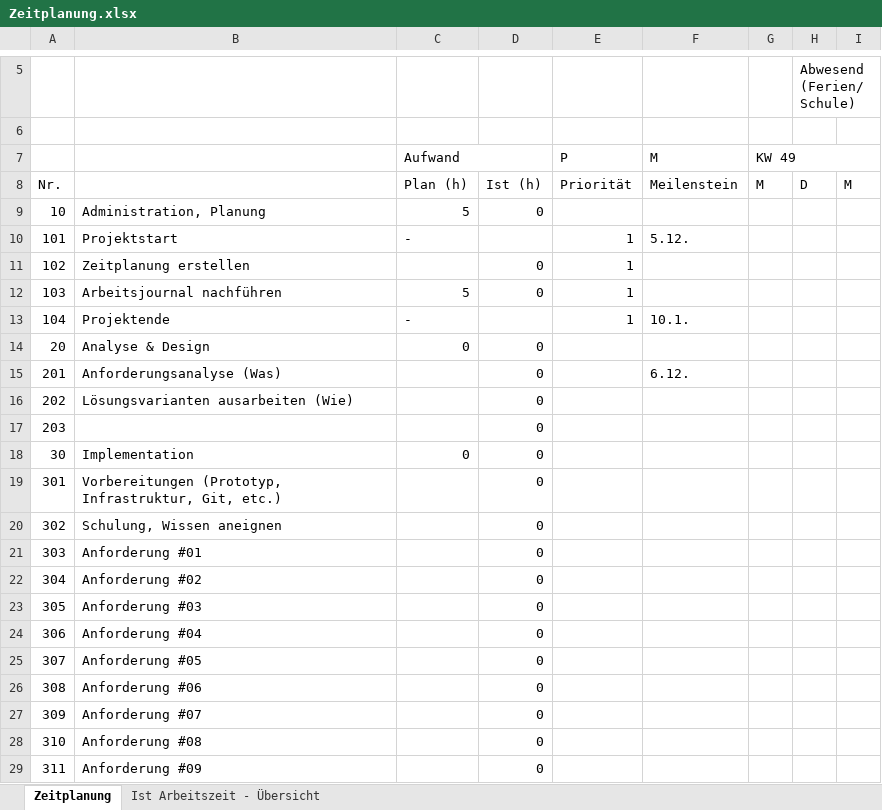
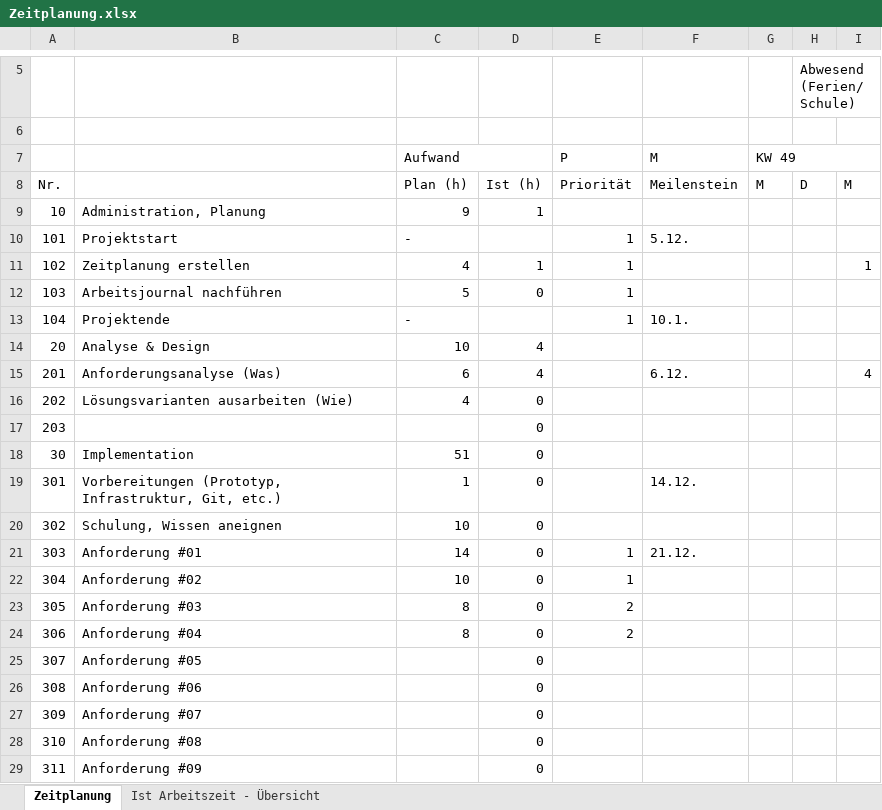
Before and after one commit to Nickeyy/FlappyExtreme, an Excel workbook: doc/Zeitplanung.xlsx, sheet Zeitplanung, drawn as a sheet; only a part is shown, gaps mark what is left out; values as stored, in another font and other column widths than the file's, no cell formats; the diff covers the shown part only; the diff names each change by its address in the sheet, - before the commit and + after, or states it on an @@ line.

Commit message:
Zeitplanung fertig gestellt

```diff
--- a/doc/Zeitplanung.xlsx (sheet Zeitplanung)
+++ b/doc/Zeitplanung.xlsx (sheet Zeitplanung)
-C9 (Aufwand): 5
+C9 (Aufwand): 9
-D9: 0
+D9: 1
-C11 (Aufwand): (empty)
+C11 (Aufwand): 4
-D11: 0
+D11: 1
-I11: (empty)
+I11: 1
-C14 (Aufwand): 0
+C14 (Aufwand): 10
-D14:D15: 0
+D14:D15: 4
-C15 (Aufwand): (empty)
+C15 (Aufwand): 6
-I15: (empty)
+I15: 4
-C16 (Aufwand): (empty)
+C16 (Aufwand): 4
-C18 (Aufwand): 0
+C18 (Aufwand): 51
-C19 (Aufwand): (empty)
+C19 (Aufwand): 1
-F19 (M): (empty)
+F19 (M): 14.12.
-C20 (Aufwand): (empty)
+C20 (Aufwand): 10
-C21 (Aufwand): (empty)
+C21 (Aufwand): 14
-E21:E22 (P): (empty)
+E21:E22 (P): 1
-F21 (M): (empty)
+F21 (M): 21.12.
-C22 (Aufwand): (empty)
+C22 (Aufwand): 10
-C23:C24 (Aufwand): (empty)
+C23:C24 (Aufwand): 8
-E23:E24 (P): (empty)
+E23:E24 (P): 2
```
Also changed, not shown: 12 edited cells elsewhere in this sheet, sheet Ist Arbeitszeit - Übersicht, cell formats, charts or pictures.
